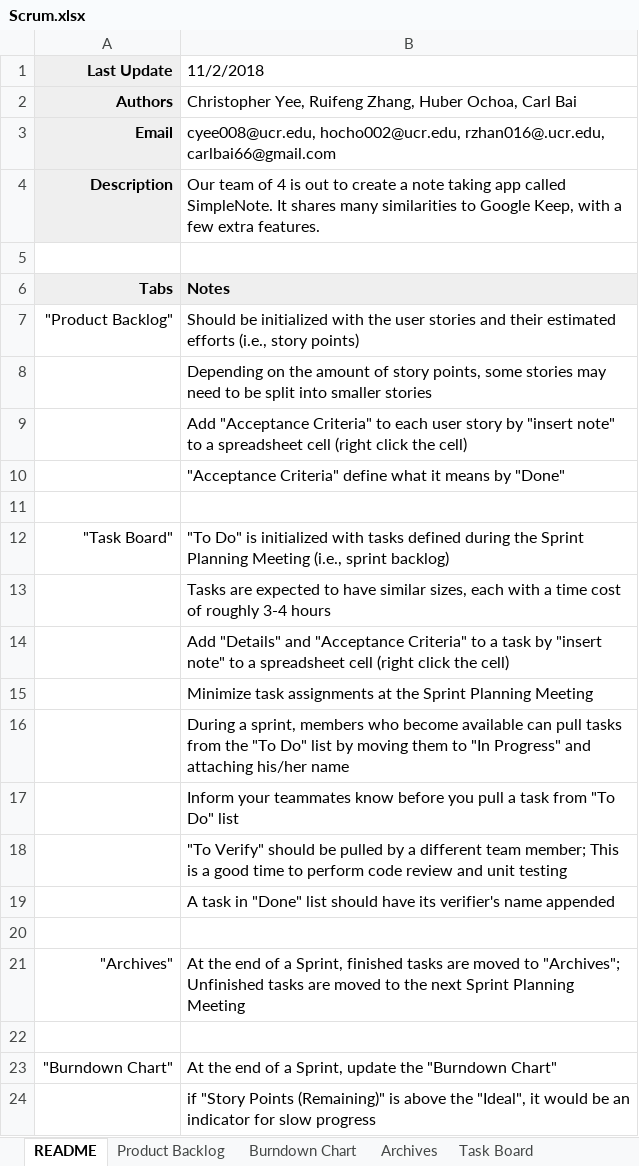
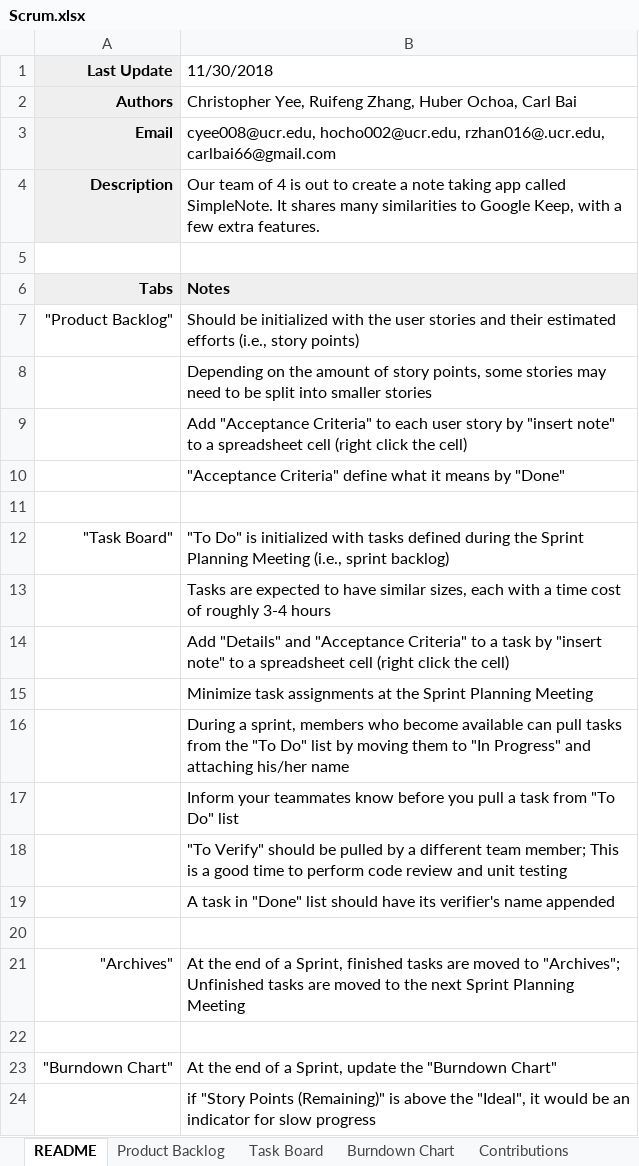
Before and after one commit to chrisyees/SimpleNote, an Excel workbook: doc/Scrum.xlsx, sheet README, drawn as a sheet; values as stored, in another font and other column widths than the file's, no borders; charts and pictures not drawn; the diff names each change by its address in the sheet, - before the commit and + after, or states it on an @@ line.

```diff
--- a/doc/Scrum.xlsx (sheet README)
+++ b/doc/Scrum.xlsx (sheet README)
+sheet tab: Contributions
@@ sheet tab order changed: README | Product Backlog | Task Board | Burndown Chart | Contributions @@
-B1: 11/2/2018
+B1: 11/30/2018
```
Also changed, not shown: sheet Product Backlog, sheet Burndown Chart, sheet Task Board, sheet Archives, charts or pictures.
